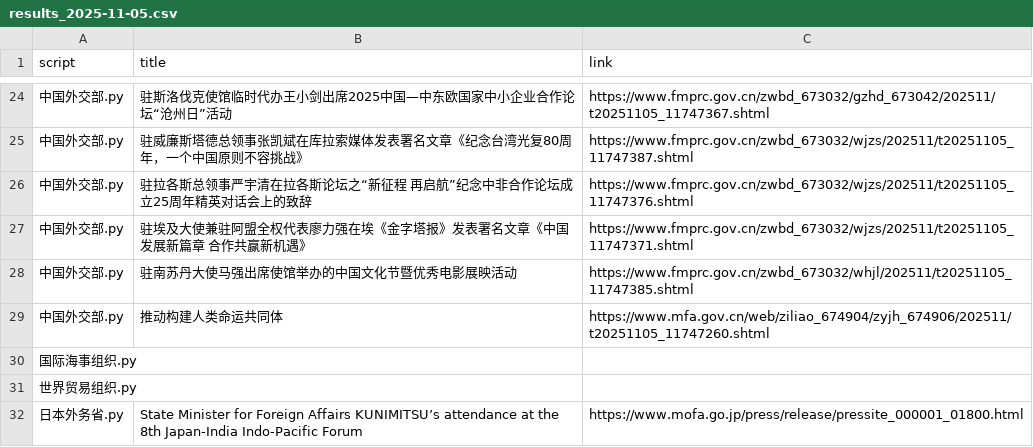
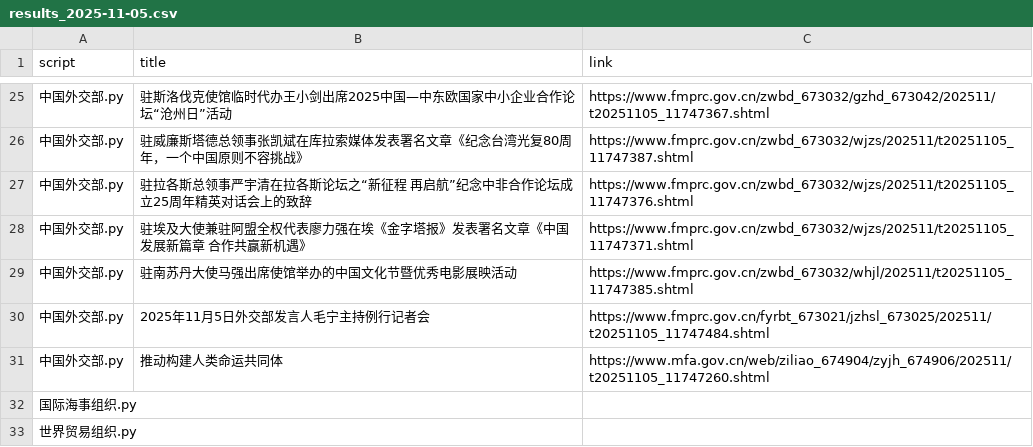
Before and after one commit to KACSH9/---, a CSV file: results_2025-11-05.csv, drawn as a sheet; only a part is shown, gaps mark what is left out; the shorter side is filled out with more unchanged rows; the diff covers the shown part only.

```diff
--- a/results_2025-11-05.csv
+++ b/results_2025-11-05.csv
@@ -28,2 +29,3 @@ script,title,link
 中国外交部.py,驻南苏丹大使马强出席使馆举办的中国文化节暨优秀电影展映活动,https://www.fmprc.gov.cn/zwbd_673032/whjl/202511/t20251105_11747385.shtml
+中国外交部.py,2025年11月5日外交部发言人毛宁主持例行记者会,https://www.fmprc.gov.cn/fyrbt_673021/jzhsl_673025/202511/t20251105_11747484.shtml
 中国外交部.py,推动构建人类命运共同体,https://www.mfa.gov.cn/web/ziliao_674904/zyjh_674906/202511/t20251105_11747260.shtml
```
Also changed, not shown: 12 added rows and 1 removed row elsewhere in this file.
